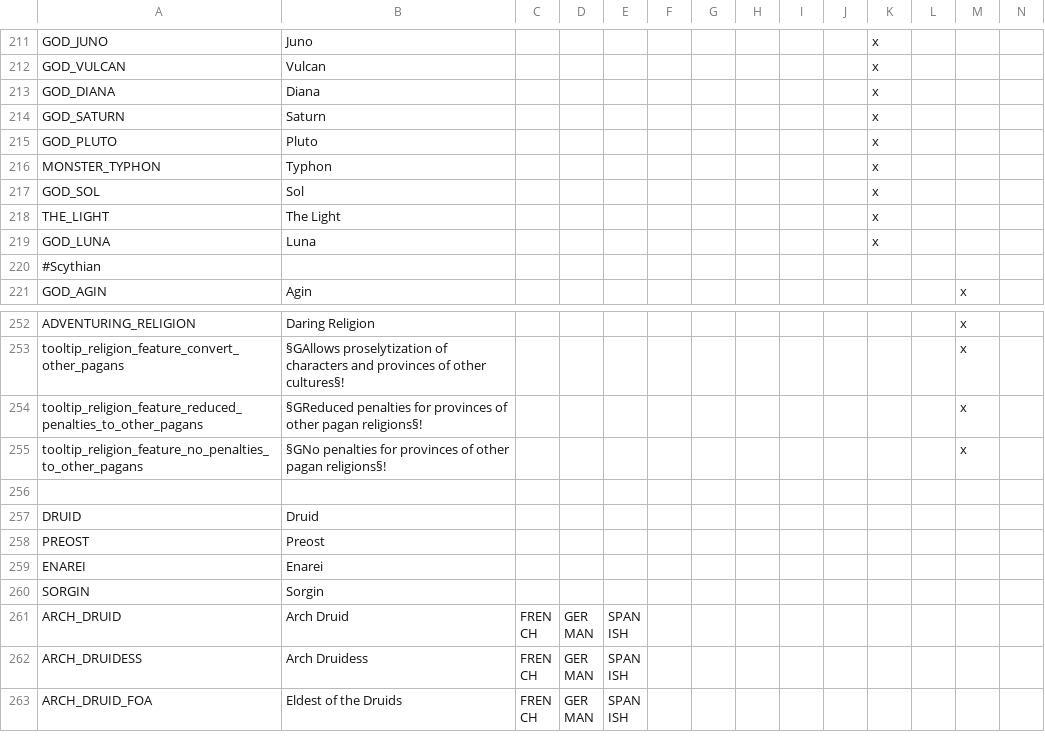
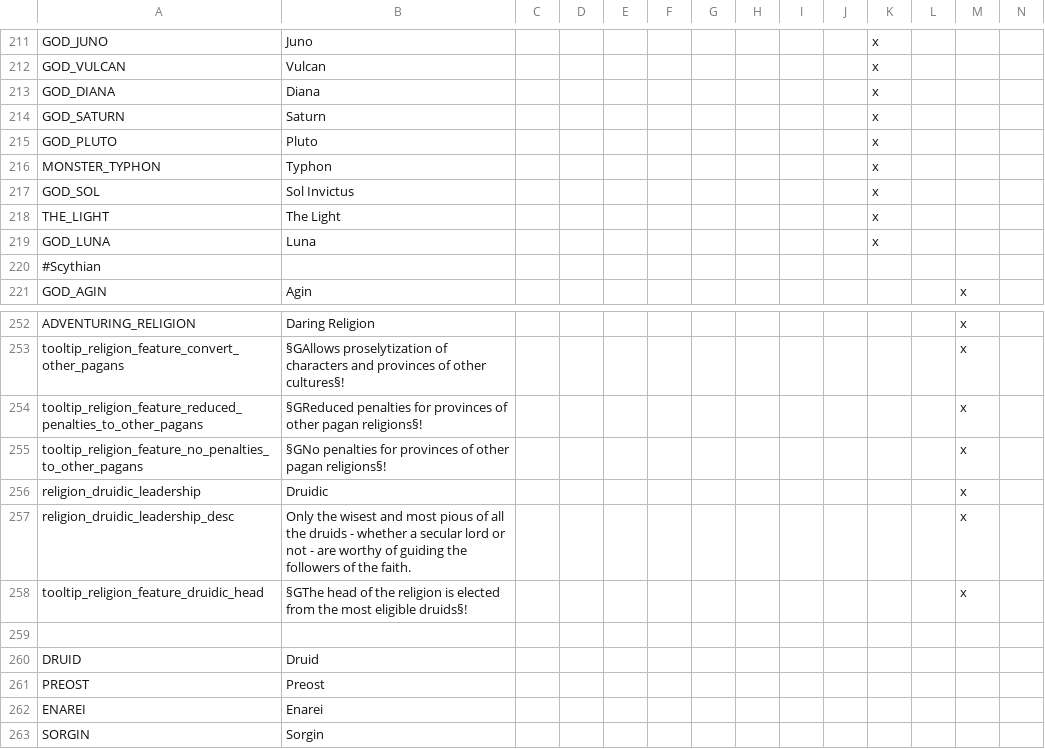
Before and after one commit to DC123456789/Britannia---The-Winter-King, a CSV file: Britannia/localisation/00 Religion.csv, drawn as a sheet; only a part is shown, gaps mark what is left out; the shorter side is filled out with more unchanged rows; rows hold the shown columns only; the diff names each change by its address in the sheet, - before the commit and + after, or states it on an @@ line.

Commit message:
- Reduced revolt risk for different religion and culture group - Made all mercenaries duchy-tier - Added Druidic leadership for Celtic pagans (enables the Archdruid election mechanics)

```diff
--- a/Britannia/localisation/00 Religion.csv
+++ b/Britannia/localisation/00 Religion.csv
-B217: Sol
+B217: Sol Invictus
+row 256: religion_druidic_leadership | Druidic |  |  |  |  |  |  |  |  |  |  | x
+row 257: religion_druidic_leadership_desc | Only the wisest and most pious of all the druids - whether a secular lord or not - are worthy of guiding the followers of the faith. |  |  |  |  |  |  |  |  |  |  | x
+row 258: tooltip_religion_feature_druidic_head | §GThe head of the religion is elected from the most eligible druids§! |  |  |  |  |  |  |  |  |  |  | x
```
Also changed, not shown: Britannia/localisation/00 Governments.csv, Britannia/localisation/00 Mercenaries.csv, 36 other files.
